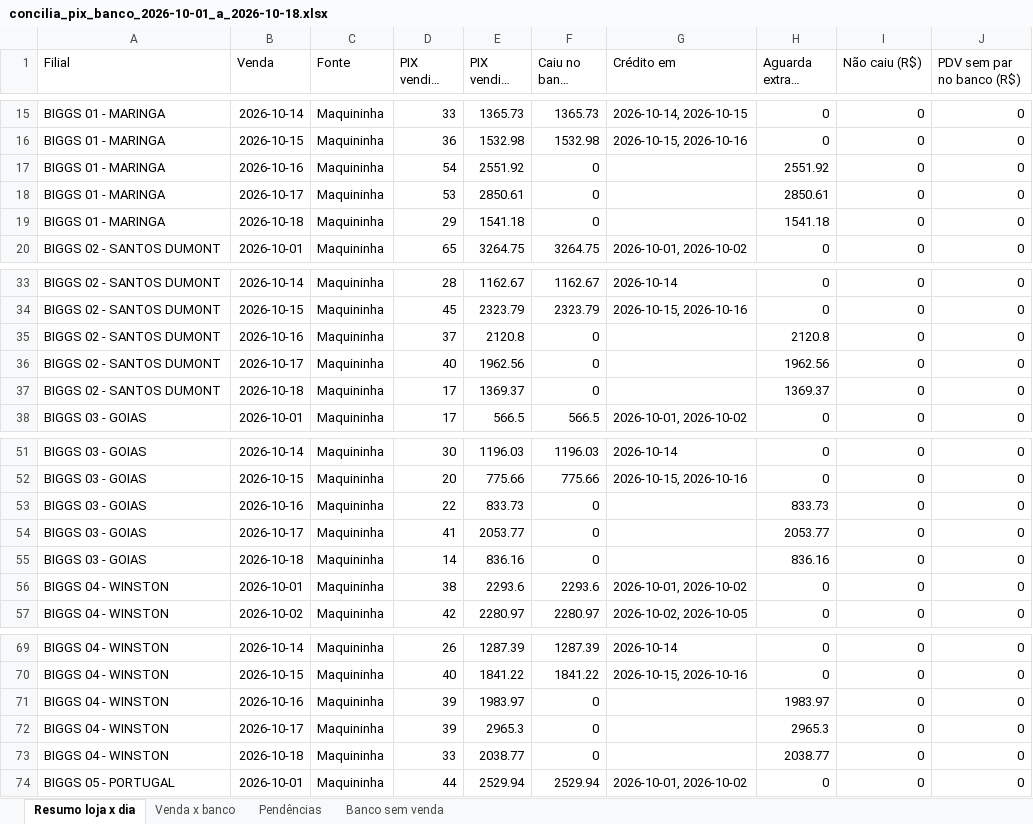
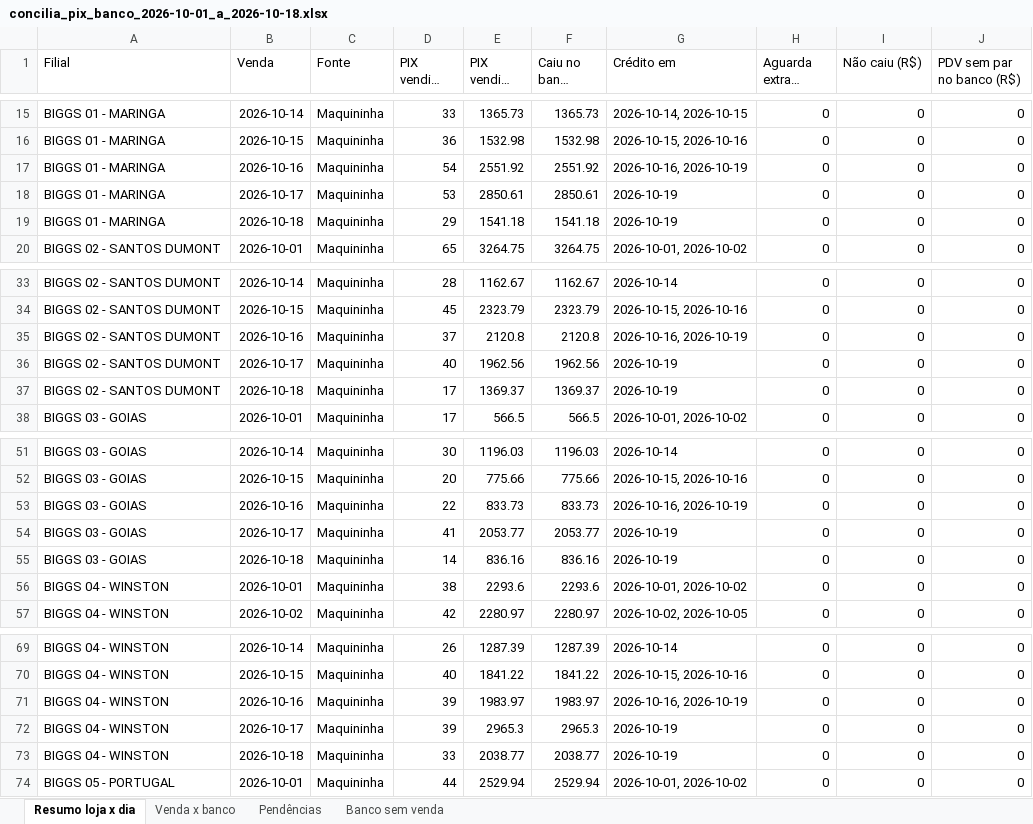
Before and after one commit to hylaryfarias/conciliacao-diaria, an Excel workbook: saida/concilia_pix_banco_2026-10-01_a_2026-10-18.xlsx, sheet Resumo loja x dia, drawn as a sheet; only a part is shown, gaps mark what is left out; long unchanged cells end in …; values as stored, in another font and other column widths than the file's, no borders; the diff covers the shown part only; the diff names each change by its address in the sheet, - before the commit and + after, or states it on an @@ line.

```diff
--- a/saida/concilia_pix_banco_2026-10-01_a_2026-10-18.xlsx (sheet Resumo loja x dia)
+++ b/saida/concilia_pix_banco_2026-10-01_a_2026-10-18.xlsx (sheet Resumo loja x dia)
-F17 (Caiu no banco (R$)): 0
+F17 (Caiu no banco (R$)): 2551.92
-G17 (Crédito em): (empty)
+G17 (Crédito em): 2026-10-16, 2026-10-19
-H17 (Aguarda extrato (R$)): 2551.92
+H17 (Aguarda extrato (R$)): 0
-F18 (Caiu no banco (R$)): 0
+F18 (Caiu no banco (R$)): 2850.61
-G18:G19 (Crédito em): (empty)
+G18:G19 (Crédito em): 2026-10-19
-H18 (Aguarda extrato (R$)): 2850.61
+H18 (Aguarda extrato (R$)): 0
-F19 (Caiu no banco (R$)): 0
+F19 (Caiu no banco (R$)): 1541.18
-H19 (Aguarda extrato (R$)): 1541.18
+H19 (Aguarda extrato (R$)): 0
-F35 (Caiu no banco (R$)): 0
+F35 (Caiu no banco (R$)): 2120.8
-G35 (Crédito em): (empty)
+G35 (Crédito em): 2026-10-16, 2026-10-19
-H35 (Aguarda extrato (R$)): 2120.8
+H35 (Aguarda extrato (R$)): 0
-F36 (Caiu no banco (R$)): 0
+F36 (Caiu no banco (R$)): 1962.56
-G36:G37 (Crédito em): (empty)
+G36:G37 (Crédito em): 2026-10-19
-H36 (Aguarda extrato (R$)): 1962.56
+H36 (Aguarda extrato (R$)): 0
-F37 (Caiu no banco (R$)): 0
+F37 (Caiu no banco (R$)): 1369.37
-H37 (Aguarda extrato (R$)): 1369.37
+H37 (Aguarda extrato (R$)): 0
-F53 (Caiu no banco (R$)): 0
+F53 (Caiu no banco (R$)): 833.73
-G53 (Crédito em): (empty)
+G53 (Crédito em): 2026-10-16, 2026-10-19
-H53 (Aguarda extrato (R$)): 833.73
+H53 (Aguarda extrato (R$)): 0
-F54 (Caiu no banco (R$)): 0
+F54 (Caiu no banco (R$)): 2053.77
-G54:G55 (Crédito em): (empty)
+G54:G55 (Crédito em): 2026-10-19
-H54 (Aguarda extrato (R$)): 2053.77
+H54 (Aguarda extrato (R$)): 0
-F55 (Caiu no banco (R$)): 0
+F55 (Caiu no banco (R$)): 836.16
-H55 (Aguarda extrato (R$)): 836.16
+H55 (Aguarda extrato (R$)): 0
-F71 (Caiu no banco (R$)): 0
+F71 (Caiu no banco (R$)): 1983.97
-G71 (Crédito em): (empty)
+G71 (Crédito em): 2026-10-16, 2026-10-19
-H71 (Aguarda extrato (R$)): 1983.97
+H71 (Aguarda extrato (R$)): 0
-F72 (Caiu no banco (R$)): 0
+F72 (Caiu no banco (R$)): 2965.3
-G72:G73 (Crédito em): (empty)
+G72:G73 (Crédito em): 2026-10-19
-H72 (Aguarda extrato (R$)): 2965.3
+H72 (Aguarda extrato (R$)): 0
-F73 (Caiu no banco (R$)): 0
+F73 (Caiu no banco (R$)): 2038.77
-H73 (Aguarda extrato (R$)): 2038.77
+H73 (Aguarda extrato (R$)): 0
```
Also changed, not shown: 111 edited cells elsewhere in this sheet, sheet Pendências, sheet Venda x banco, sheet Banco sem venda, saida/concilia_cupom.xlsx, saida/concilia_pix_2026-09-30_a_2026-10-18.xlsx, 6 other files.
